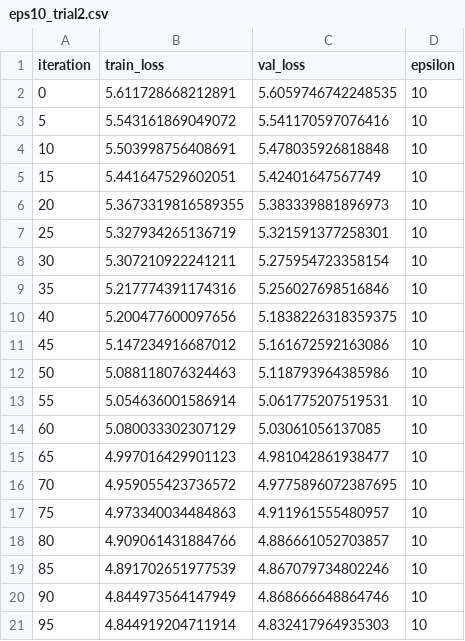
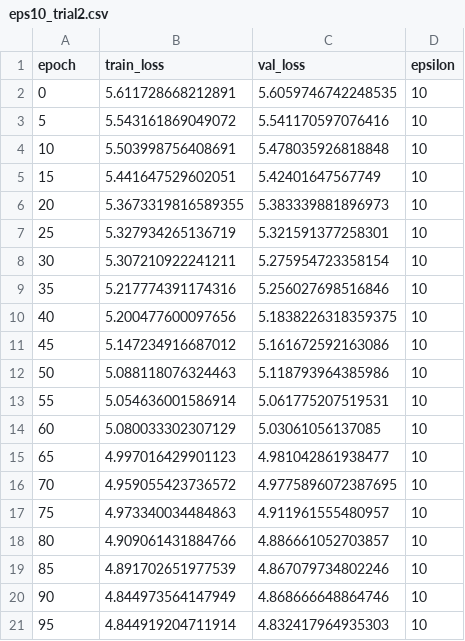
Before and after one commit to ericgong2005/CS2080_Final_Project, a CSV file: Custom_Implementation/runs/eps10_trial2.csv, drawn as a sheet.

```diff
--- a/Custom_Implementation/runs/eps10_trial2.csv
+++ b/Custom_Implementation/runs/eps10_trial2.csv
@@ -1,2 +1,2 @@
-iteration,train_loss,val_loss,epsilon
+epoch,train_loss,val_loss,epsilon
 0,5.611728668212891,5.6059746742248535,10
```
Also changed, not shown: Custom_Implementation/runs/eps1_trial1.csv, Custom_Implementation/runs/eps20_trial3.csv, 13 other files.
